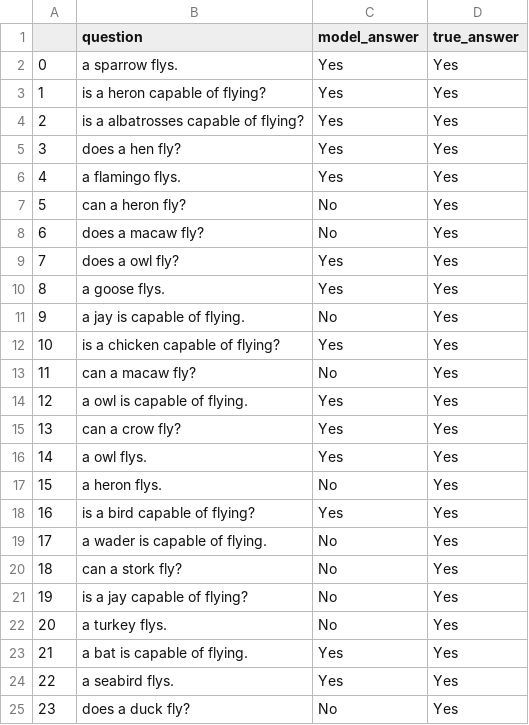
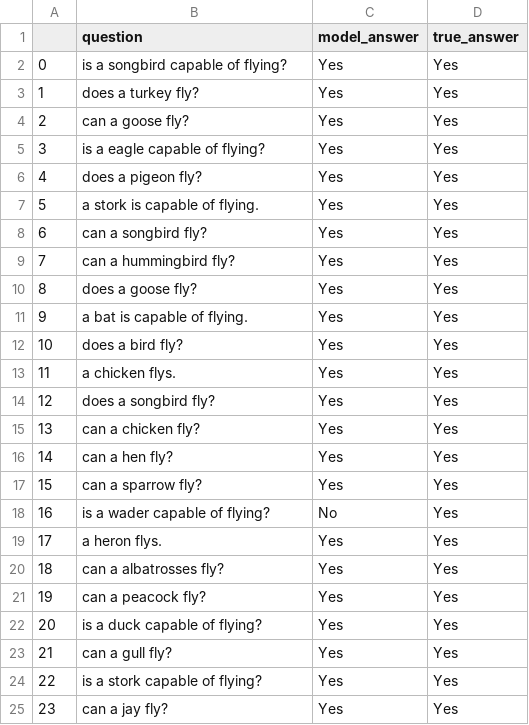
Before and after one commit to eliavmor-tau/DoLMUnderstandFrequentWordsBetter, a CSV file: csv/results/animals_can_fly_questions_result.csv, drawn as a sheet; only a part is shown; the diff covers the shown part only.

```diff
--- a/csv/results/animals_can_fly_questions_result.csv
+++ b/csv/results/animals_can_fly_questions_result.csv
@@ -1,25 +1,25 @@
 ,question,model_answer,true_answer
-0,a sparrow flys.,Yes,Yes
-1,is a heron capable of flying?,Yes,Yes
-2,is a albatrosses capable of flying?,Yes,Yes
-3,does a hen fly?,Yes,Yes
-4,a flamingo flys.,Yes,Yes
-5,can a heron fly?,No,Yes
-6,does a macaw fly?,No,Yes
-7,does a owl fly?,Yes,Yes
-8,a goose flys.,Yes,Yes
-9,a jay is capable of flying.,No,Yes
-10,is a chicken capable of flying?,Yes,Yes
-11,can a macaw fly?,No,Yes
-12,a owl is capable of flying.,Yes,Yes
-13,can a crow fly?,Yes,Yes
-14,a owl flys.,Yes,Yes
-15,a heron flys.,No,Yes
-16,is a bird capable of flying?,Yes,Yes
-17,a wader is capable of flying.,No,Yes
-18,can a stork fly?,No,Yes
-19,is a jay capable of flying?,No,Yes
-20,a turkey flys.,No,Yes
-21,a bat is capable of flying.,Yes,Yes
-22,a seabird flys.,Yes,Yes
-23,does a duck fly?,No,Yes
+0,is a songbird capable of flying?,Yes,Yes
+1,does a turkey fly?,Yes,Yes
+2,can a goose fly?,Yes,Yes
+3,is a eagle capable of flying?,Yes,Yes
+4,does a pigeon fly?,Yes,Yes
+5,a stork is capable of flying.,Yes,Yes
+6,can a songbird fly?,Yes,Yes
+7,can a hummingbird fly?,Yes,Yes
+8,does a goose fly?,Yes,Yes
+9,a bat is capable of flying.,Yes,Yes
+10,does a bird fly?,Yes,Yes
+11,a chicken flys.,Yes,Yes
+12,does a songbird fly?,Yes,Yes
+13,can a chicken fly?,Yes,Yes
+14,can a hen fly?,Yes,Yes
+15,can a sparrow fly?,Yes,Yes
+16,is a wader capable of flying?,No,Yes
+17,a heron flys.,Yes,Yes
+18,can a albatrosses fly?,Yes,Yes
+19,can a peacock fly?,Yes,Yes
+20,is a duck capable of flying?,Yes,Yes
+21,can a gull fly?,Yes,Yes
+22,is a stork capable of flying?,Yes,Yes
+23,can a jay fly?,Yes,Yes
```
Also changed, not shown: 160 edited cells elsewhere in this file, csv/results/animals_cant_fly_questions_result.csv, csv/results/animals_dont_have_fur_questions_result.csv, 18 other files.
